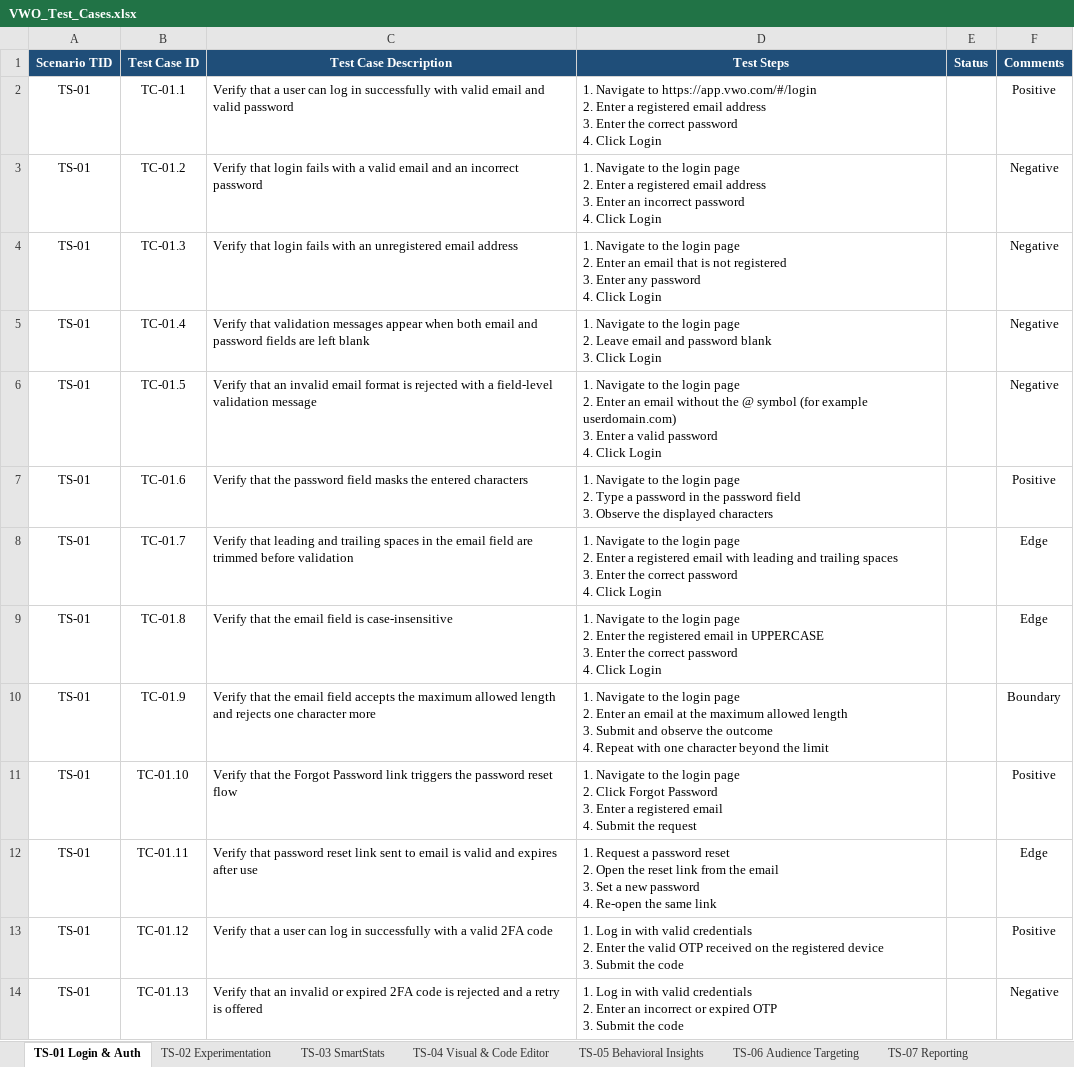
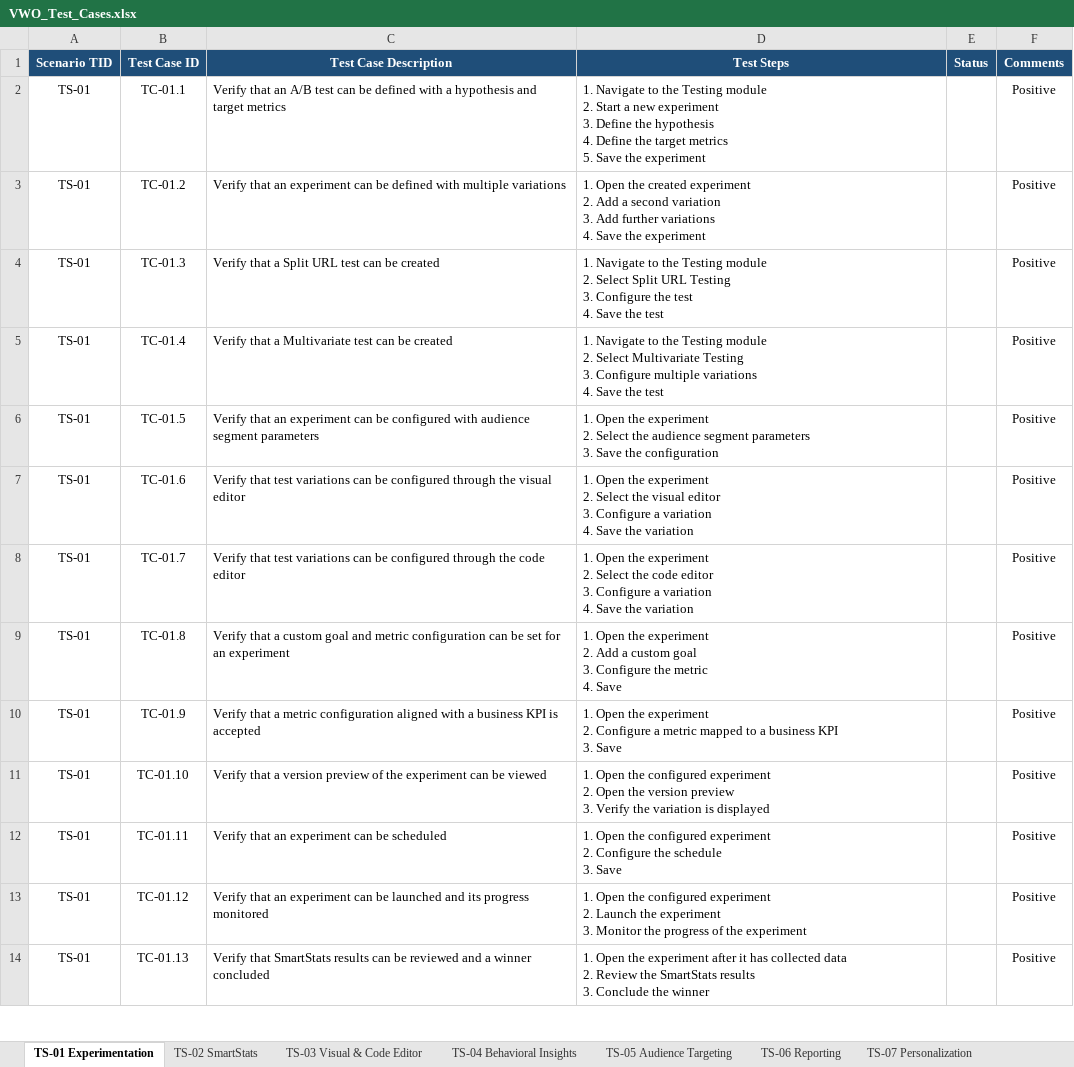
Before and after one commit to Shashirehp/Learning_Playwright, an Excel workbook: 00_gen_AI/VWO_Test_Cases.xlsx, sheet TS-01 Experimentation, drawn as a sheet; only a part is shown; values as stored, in another font and other column widths than the file's, no borders; ↵ is a line break in a cell; the diff covers the shown part only; the diff names each change by its address in the sheet, - before the commit and + after, or states it on an @@ line.

Commit message:
Update VWO test plan and test cases to PRD-supported scope
- Rewrite VWO_Test_Plan.md and VWO_Test_Cases.md against the PRD only
- Reduce suite to 128 cases across 11 scenarios mapped to FR1-FR9, NFRs and cross-device/browser QA
- Regenerate VWO_Test_Cases.xlsx and VWO_Test_Cases_JIRA_Import.csv
- Add RICEPOT_prompt,txt

Co-authored-by: CommandCodeBot <noreply@commandcode.ai>

```diff
--- a/00_gen_AI/VWO_Test_Cases.xlsx (sheet TS-01 Experimentation)
+++ b/00_gen_AI/VWO_Test_Cases.xlsx (sheet TS-01 Experimentation)
-sheet tab: TS-01 Login & Auth
+sheet tab: TS-01 Experimentation
-sheet tab: TS-02 Experimentation
+sheet tab: TS-02 SmartStats
-sheet tab: TS-03 SmartStats
+sheet tab: TS-03 Visual & Code Editor
-sheet tab: TS-04 Visual & Code Editor
+sheet tab: TS-04 Behavioral Insights
-sheet tab: TS-05 Behavioral Insights
+sheet tab: TS-05 Audience Targeting
-sheet tab: TS-06 Audience Targeting
+sheet tab: TS-06 Reporting
-sheet tab: TS-07 Reporting
+sheet tab: TS-07 Personalization
-C2 (Test Case Description): Verify that a user can log in successfully with valid email and valid password
+C2 (Test Case Description): Verify that an A/B test can be defined with a hypothesis and target metrics
-D2 (Test Steps): …Navigate to https://app.vwo.com/#/login ↵ 2. Enter a registered email address ↵ 3. Enter the correct password ↵ 4. Click Login
+D2 (Test Steps): …Navigate to the Testing module ↵ 2. Start a new experiment ↵ 3. Define the hypothesis ↵ 4. Define the target metrics ↵ 5. Save the experiment
-C3 (Test Case Description): Verify that login fails with a valid email and an incorrect password
+C3 (Test Case Description): Verify that an experiment can be defined with multiple variations
-D3 (Test Steps): 1. Navigate to the login page ↵ 2. Enter a registered email address ↵ 3. Enter an incorrect password ↵ 4. Click Login
+D3 (Test Steps): 1. Open the created experiment ↵ 2. Add a second variation ↵ 3. Add further variations ↵ 4. Save the experiment
-F3:F6 (Comments): Negative
+F3:F6 (Comments): Positive
-C4 (Test Case Description): Verify that login fails with an unregistered email address
+C4 (Test Case Description): Verify that a Split URL test can be created
-D4 (Test Steps): …to the login page ↵ 2. Enter an email that is not registered ↵ 3. Enter any password ↵ 4. Click Login
+D4 (Test Steps): …to the Testing module ↵ 2. Select Split URL Testing ↵ 3. Configure the test ↵ 4. Save the test
-C5 (Test Case Description): Verify that validation messages appear when both email and password fields are left blank
+C5 (Test Case Description): Verify that a Multivariate test can be created
-D5 (Test Steps): …to the login page ↵ 2. Leave email and password blank ↵ 3. Click Login
+D5 (Test Steps): …to the Testing module ↵ 2. Select Multivariate Testing ↵ 3. Configure multiple variations ↵ 4. Save the test
-C6 (Test Case Description): …that an invalid email format is rejected with a field-level validation message
+C6 (Test Case Description): …that an experiment can be configured with audience segment parameters
-D6 (Test Steps): 1. Navigate to the login page ↵ 2. Enter an email without the @ symbol (for example userdomain.com) ↵ 3. Enter a valid password ↵ 4. Click Login
+D6 (Test Steps): 1. Open the experiment ↵ 2. Select the audience segment parameters ↵ 3. Save the configuration
-C7 (Test Case Description): Verify that the password field masks the entered characters
+C7 (Test Case Description): Verify that test variations can be configured through the visual editor
-D7 (Test Steps): 1. Navigate to the login page ↵ 2. Type a password in the password field ↵ 3. Observe the displayed characters
+D7 (Test Steps): 1. Open the experiment ↵ 2. Select the visual editor ↵ 3. Configure a variation ↵ 4. Save the variation
-C8 (Test Case Description): Verify that leading and trailing spaces in the email field are trimmed before validation
+C8 (Test Case Description): Verify that test variations can be configured through the code editor
-D8 (Test Steps): 1. Navigate to the login page ↵ 2. Enter a registered email with leading and trailing spaces ↵ 3. Enter the correct password ↵ 4. Click Login
+D8 (Test Steps): 1. Open the experiment ↵ 2. Select the code editor ↵ 3. Configure a variation ↵ 4. Save the variation
-F8:F9 (Comments): Edge
+F8:F9 (Comments): Positive
-C9 (Test Case Description): Verify that the email field is case-insensitive
+C9 (Test Case Description): Verify that a custom goal and metric configuration can be set for an experiment
-D9 (Test Steps): 1. Navigate to the login page ↵ 2. Enter the registered email in UPPERCASE ↵ 3. Enter the correct password ↵ 4. Click Login
+D9 (Test Steps): 1. Open the experiment ↵ 2. Add a custom goal ↵ 3. Configure the metric ↵ 4. Save
-C10 (Test Case Description): Verify that the email field accepts the maximum allowed length and rejects one character more
+C10 (Test Case Description): Verify that a metric configuration aligned with a business KPI is accepted
-D10 (Test Steps): 1. Navigate to the login page ↵ 2. Enter an email at the maximum allowed length ↵ 3. Submit and observe the outcome ↵ 4. Repeat with one character beyond the limit
+D10 (Test Steps): 1. Open the experiment ↵ 2. Configure a metric mapped to a business KPI ↵ 3. Save
-F10 (Comments): Boundary
+F10 (Comments): Positive
-C11 (Test Case Description): Verify that the Forgot Password link triggers the password reset flow
+C11 (Test Case Description): Verify that a version preview of the experiment can be viewed
-D11 (Test Steps): 1. Navigate to the login page ↵ 2. Click Forgot Password ↵ 3. Enter a registered email ↵ 4. Submit the request
+D11 (Test Steps): 1. Open the configured experiment ↵ 2. Open the version preview ↵ 3. Verify the variation is displayed
-C12 (Test Case Description): Verify that password reset link sent to email is valid and expires after use
+C12 (Test Case Description): Verify that an experiment can be scheduled
-D12 (Test Steps): 1. Request a password reset ↵ 2. Open the reset link from the email ↵ 3. Set a new password ↵ 4. Re-open the same link
+D12 (Test Steps): 1. Open the configured experiment ↵ 2. Configure the schedule ↵ 3. Save
-F12 (Comments): Edge
+F12 (Comments): Positive
-C13 (Test Case Description): Verify that a user can log in successfully with a valid 2FA code
+C13 (Test Case Description): Verify that an experiment can be launched and its progress monitored
-D13 (Test Steps): 1. Log in with valid credentials ↵ 2. Enter the valid OTP received on the registered device ↵ 3. Submit the code
+D13 (Test Steps): 1. Open the configured experiment ↵ 2. Launch the experiment ↵ 3. Monitor the progress of the experiment
-C14 (Test Case Description): Verify that an invalid or expired 2FA code is rejected and a retry is offered
+C14 (Test Case Description): Verify that SmartStats results can be reviewed and a winner concluded
-D14 (Test Steps): 1. Log in with valid credentials ↵ 2. Enter an incorrect or expired OTP ↵ 3. Submit the code
+D14 (Test Steps): 1. Open the experiment after it has collected data ↵ 2. Review the SmartStats results ↵ 3. Conclude the winner
-F14 (Comments): Negative
+F14 (Comments): Positive
```
Also changed, not shown: 6 added rows and 14 edited cells elsewhere in this sheet, sheet TS-02 SmartStats, sheet TS-11 Compatibility, sheet TS-04 Behavioral Insights, sheet TS-10 Non-Functional, sheet TS-08 Integrations, sheet TS-05 Audience Targeting, 4 more sheets, other sheet tabs, 4 other files.
